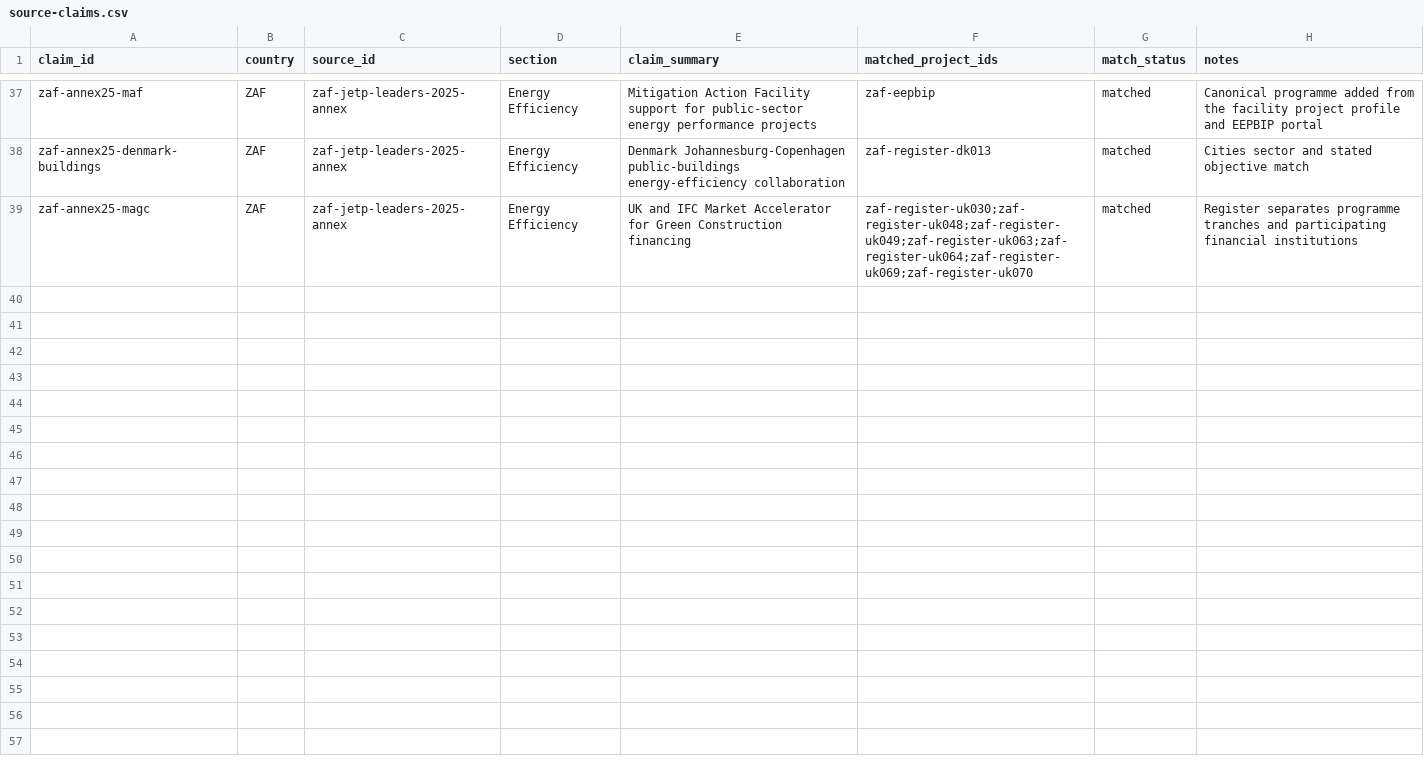
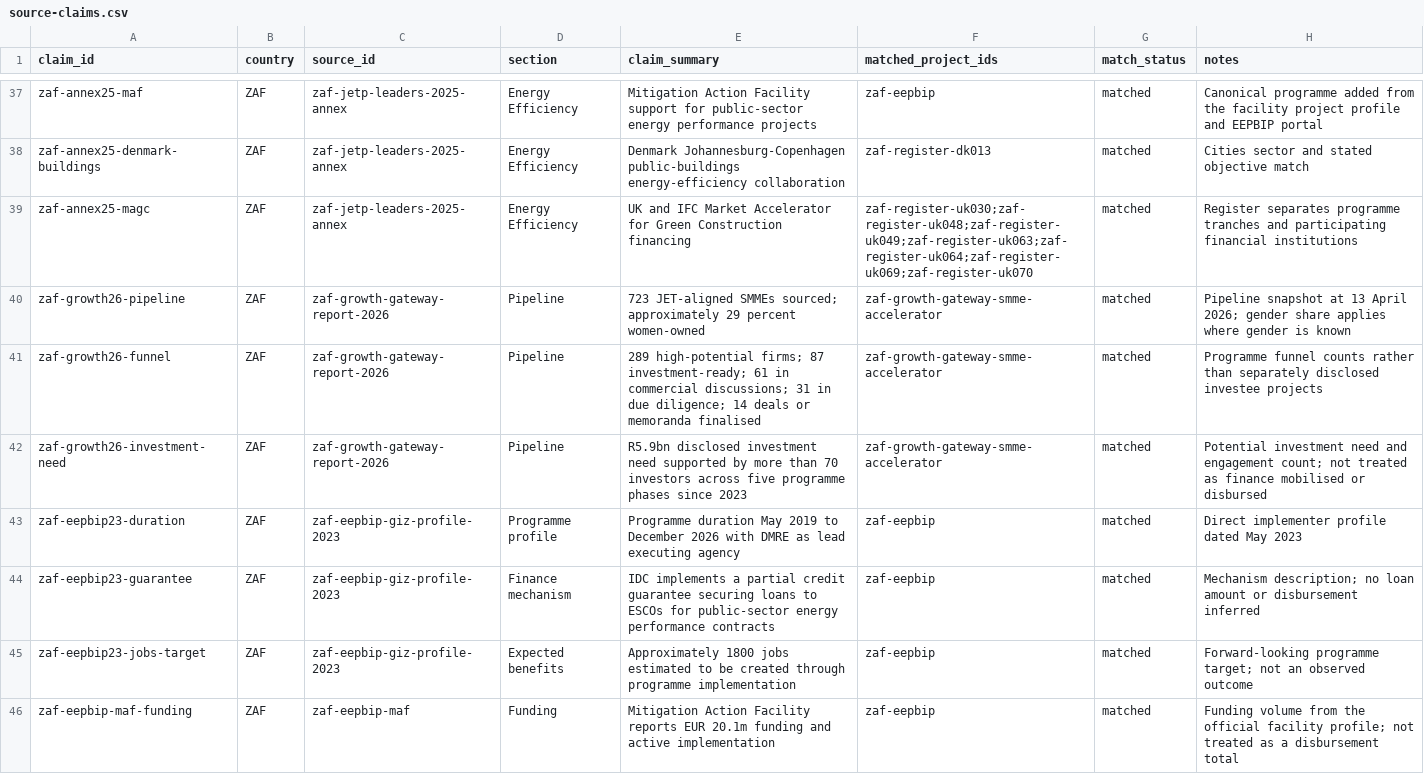
Before and after one commit to MinhHaDuong/climate-finance-het, a CSV file: data/jetp/source-claims.csv, drawn as a sheet; only a part is shown, gaps mark what is left out; the diff names each change by its address in the sheet, - before the commit and + after, or states it on an @@ line.

Commit message:
data(0717): consigner les constats des rapports

```diff
--- a/data/jetp/source-claims.csv
+++ b/data/jetp/source-claims.csv
+row 40: zaf-growth26-pipeline | ZAF | zaf-growth-gateway-report-2026 | Pipeline | 723 JET-aligned SMMEs sourced; approximately 29 percent women-owned | zaf-growth-gateway-smme-accelerator | matched | Pipeline snapshot at 13 April 2026; gender share applies where gender is known
+row 41: zaf-growth26-funnel | ZAF | zaf-growth-gateway-report-2026 | Pipeline | 289 high-potential firms; 87 investment-ready; 61 in commercial discussions; 31 in due diligence; 14 deals or memoranda finalised | zaf-growth-gateway-smme-accelerator | matched | Programme funnel counts rather than separately disclosed investee projects
+row 42: zaf-growth26-investment-need | ZAF | zaf-growth-gateway-report-2026 | Pipeline | R5.9bn disclosed investment need supported by more than 70 investors across five programme phases since 2023 | zaf-growth-gateway-smme-accelerator | matched | Potential investment need and engagement count; not treated as finance mobilised or disbursed
+row 43: zaf-eepbip23-duration | ZAF | zaf-eepbip-giz-profile-2023 | Programme profile | Programme duration May 2019 to December 2026 with DMRE as lead executing agency | zaf-eepbip | matched | Direct implementer profile dated May 2023
+row 44: zaf-eepbip23-guarantee | ZAF | zaf-eepbip-giz-profile-2023 | Finance mechanism | IDC implements a partial credit guarantee securing loans to ESCOs for public-sector energy performance contracts | zaf-eepbip | matched | Mechanism description; no loan amount or disbursement inferred
+row 45: zaf-eepbip23-jobs-target | ZAF | zaf-eepbip-giz-profile-2023 | Expected benefits | Approximately 1800 jobs estimated to be created through programme implementation | zaf-eepbip | matched | Forward-looking programme target; not an observed outcome
+row 46: zaf-eepbip-maf-funding | ZAF | zaf-eepbip-maf | Funding | Mitigation Action Facility reports EUR 20.1m funding and active implementation | zaf-eepbip | matched | Funding volume from the official facility profile; not treated as a disbursement total
```
